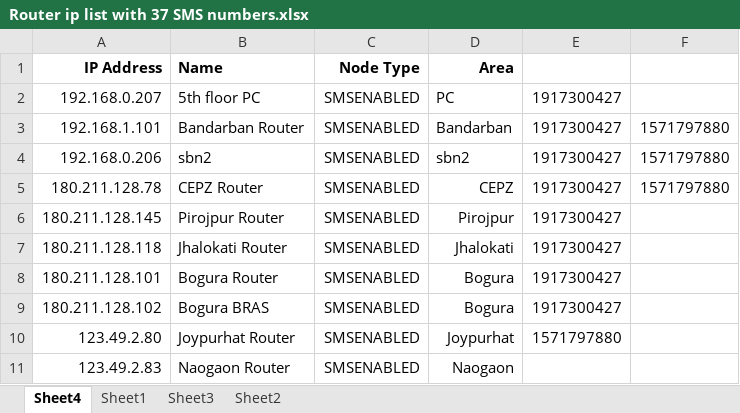
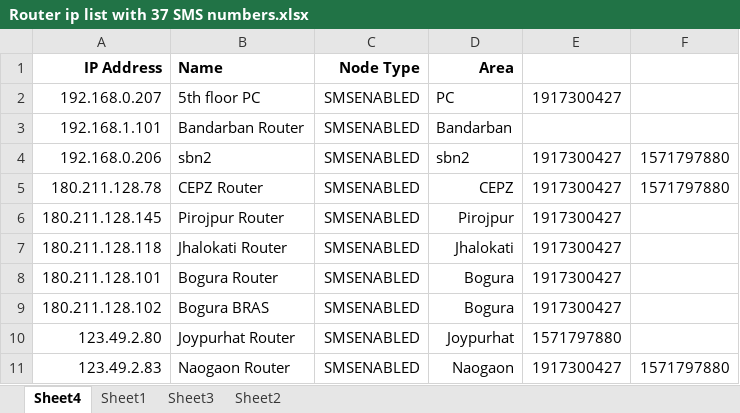
Before and after one commit to rakib1295/Echo, an Excel workbook: Echo/Router ip list with 37 SMS numbers.xlsx, sheet Sheet4, drawn as a sheet; values as stored, in another font and other column widths than the file's, no borders; the diff names each change by its address in the sheet, - before the commit and + after, or states it on an @@ line.

Commit message:
SMS halt added for no phone number

```diff
--- a/Echo/Router ip list with 37 SMS numbers.xlsx (sheet Sheet4)
+++ b/Echo/Router ip list with 37 SMS numbers.xlsx (sheet Sheet4)
-E3: 1917300427
+E3: (empty)
-F3: 1571797880
+F3: (empty)
-E11: (empty)
+E11: 1917300427
-F11: (empty)
+F11: 1571797880
```
Also changed, not shown: 7 other files.
